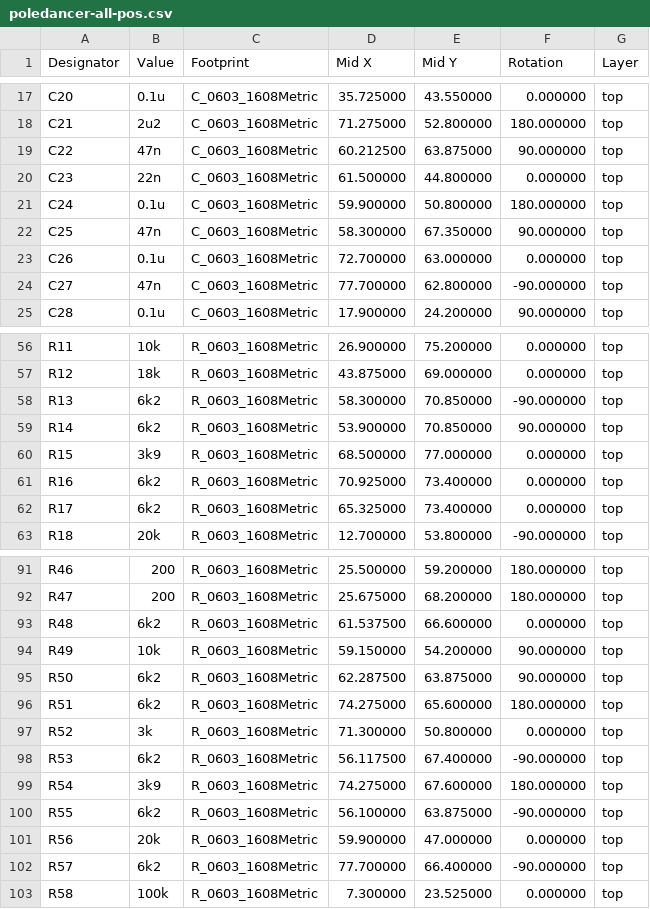
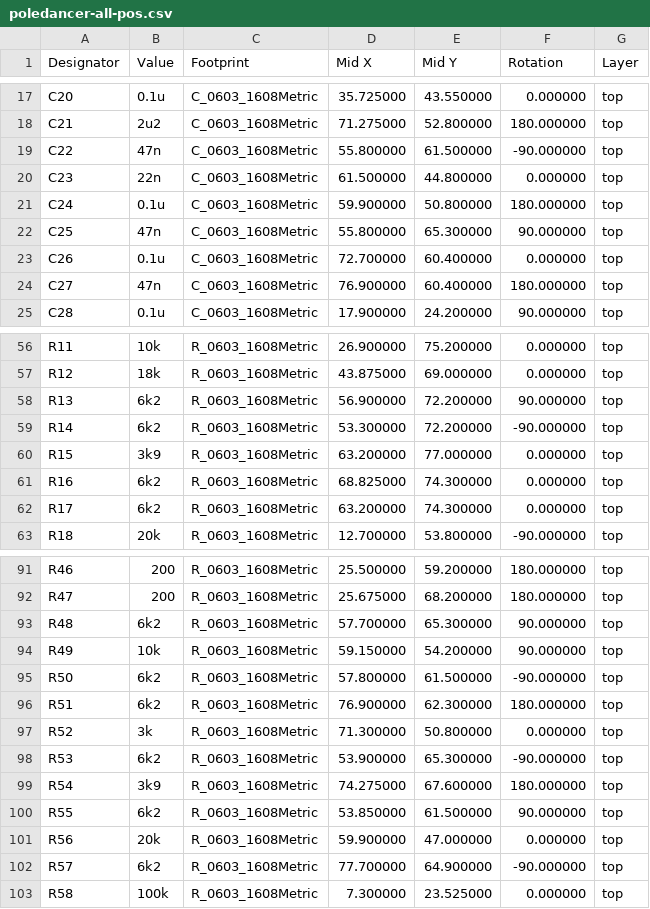
Before and after one commit to brer-rabbit/zoxnoxious, a CSV file: kicad/poledancer/assembly/poledancer-all-pos.csv, drawn as a sheet; only a part is shown, gaps mark what is left out; the diff covers the shown part only.

Commit message:
poledancer v0.3 RTM check

```diff
--- a/kicad/poledancer/assembly/poledancer-all-pos.csv
+++ b/kicad/poledancer/assembly/poledancer-all-pos.csv
@@ -18,8 +18,8 @@ Designator,Value,Footprint,Mid X,Mid Y,Rotation,Layer
 "C21","2u2","C_0603_1608Metric",71.275000,52.800000,180.000000,top
-"C22","47n","C_0603_1608Metric",60.212500,63.875000,90.000000,top
+"C22","47n","C_0603_1608Metric",55.800000,61.500000,-90.000000,top
 "C23","22n","C_0603_1608Metric",61.500000,44.800000,0.000000,top
 "C24","0.1u","C_0603_1608Metric",59.900000,50.800000,180.000000,top
-"C25","47n","C_0603_1608Metric",58.300000,67.350000,90.000000,top
-"C26","0.1u","C_0603_1608Metric",72.700000,63.000000,0.000000,top
-"C27","47n","C_0603_1608Metric",77.700000,62.800000,-90.000000,top
+"C25","47n","C_0603_1608Metric",55.800000,65.300000,90.000000,top
+"C26","0.1u","C_0603_1608Metric",72.700000,60.400000,0.000000,top
+"C27","47n","C_0603_1608Metric",76.900000,60.400000,180.000000,top
 "C28","0.1u","C_0603_1608Metric",17.900000,24.200000,90.000000,top
@@ -57,7 +57,7 @@ Designator,Value,Footprint,Mid X,Mid Y,Rotation,Layer
 "R12","18k","R_0603_1608Metric",43.875000,69.000000,0.000000,top
-"R13","6k2","R_0603_1608Metric",58.300000,70.850000,-90.000000,top
-"R14","6k2","R_0603_1608Metric",53.900000,70.850000,90.000000,top
-"R15","3k9","R_0603_1608Metric",68.500000,77.000000,0.000000,top
-"R16","6k2","R_0603_1608Metric",70.925000,73.400000,0.000000,top
-"R17","6k2","R_0603_1608Metric",65.325000,73.400000,0.000000,top
+"R13","6k2","R_0603_1608Metric",56.900000,72.200000,90.000000,top
+"R14","6k2","R_0603_1608Metric",53.300000,72.200000,-90.000000,top
+"R15","3k9","R_0603_1608Metric",63.200000,77.000000,0.000000,top
+"R16","6k2","R_0603_1608Metric",68.825000,74.300000,0.000000,top
+"R17","6k2","R_0603_1608Metric",63.200000,74.300000,0.000000,top
 "R18","20k","R_0603_1608Metric",12.700000,53.800000,-90.000000,top
@@ -92,12 +92,12 @@ Designator,Value,Footprint,Mid X,Mid Y,Rotation,Layer
 "R47","200","R_0603_1608Metric",25.675000,68.200000,180.000000,top
-"R48","6k2","R_0603_1608Metric",61.537500,66.600000,0.000000,top
+"R48","6k2","R_0603_1608Metric",57.700000,65.300000,90.000000,top
 "R49","10k","R_0603_1608Metric",59.150000,54.200000,90.000000,top
-"R50","6k2","R_0603_1608Metric",62.287500,63.875000,90.000000,top
-"R51","6k2","R_0603_1608Metric",74.275000,65.600000,180.000000,top
+"R50","6k2","R_0603_1608Metric",57.800000,61.500000,-90.000000,top
+"R51","6k2","R_0603_1608Metric",76.900000,62.300000,180.000000,top
 "R52","3k","R_0603_1608Metric",71.300000,50.800000,0.000000,top
-"R53","6k2","R_0603_1608Metric",56.117500,67.400000,-90.000000,top
+"R53","6k2","R_0603_1608Metric",53.900000,65.300000,-90.000000,top
 "R54","3k9","R_0603_1608Metric",74.275000,67.600000,180.000000,top
-"R55","6k2","R_0603_1608Metric",56.100000,63.875000,-90.000000,top
+"R55","6k2","R_0603_1608Metric",53.850000,61.500000,90.000000,top
 "R56","20k","R_0603_1608Metric",59.900000,47.000000,0.000000,top
-"R57","6k2","R_0603_1608Metric",77.700000,66.400000,-90.000000,top
+"R57","6k2","R_0603_1608Metric",77.700000,64.900000,-90.000000,top
 "R58","100k","R_0603_1608Metric",7.300000,23.525000,0.000000,top
```
Also changed, not shown: 17 edited cells elsewhere in this file, kicad/poledancer/assembly/poledancer-BOM.csv, 18 other files.
